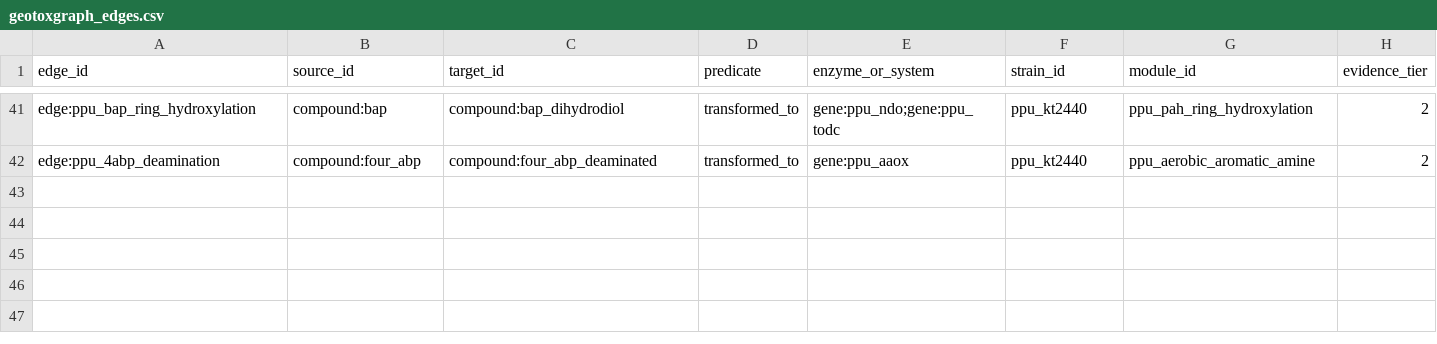
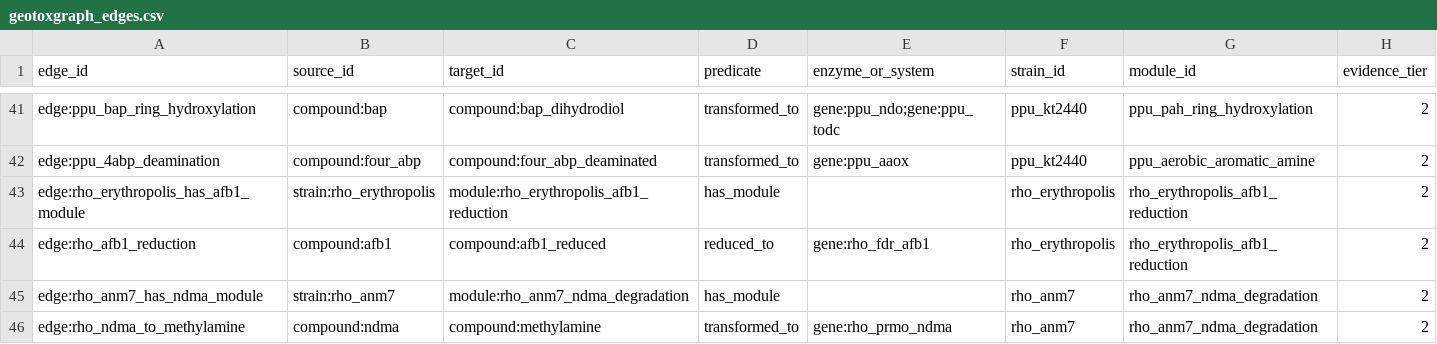
Before and after one commit to kpienta-cloud/geobacter, a CSV file: geotoxgraph/geotoxgraph_edges.csv, drawn as a sheet; only a part is shown, gaps mark what is left out; rows hold the shown columns only; the diff names each change by its address in the sheet, - before the commit and + after, or states it on an @@ line.

```diff
--- a/geotoxgraph/geotoxgraph_edges.csv
+++ b/geotoxgraph/geotoxgraph_edges.csv
+row 43: edge:rho_erythropolis_has_afb1_module | strain:rho_erythropolis | module:rho_erythropolis_afb1_reduction | has_module |  | rho_erythropolis | rho_erythropolis_afb1_reduction | 2
+row 44: edge:rho_afb1_reduction | compound:afb1 | compound:afb1_reduced | reduced_to | gene:rho_fdr_afb1 | rho_erythropolis | rho_erythropolis_afb1_reduction | 2
+row 45: edge:rho_anm7_has_ndma_module | strain:rho_anm7 | module:rho_anm7_ndma_degradation | has_module |  | rho_anm7 | rho_anm7_ndma_degradation | 2
+row 46: edge:rho_ndma_to_methylamine | compound:ndma | compound:methylamine | transformed_to | gene:rho_prmo_ndma | rho_anm7 | rho_anm7_ndma_degradation | 2
```
Also changed, not shown: geotoxgraph/evolutionary_contrast_edges.csv, geotoxgraph/geotoxgraph_edges_enriched.csv, 9 other files.
